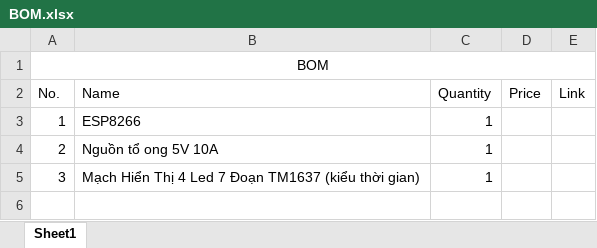
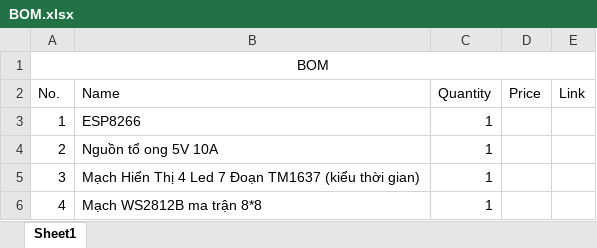
Before and after one commit to tuannusi/WS2812B-LED-LAMP, an Excel workbook: ESP8266/BOM.xlsx, sheet Sheet1, drawn as a sheet; values as stored, in another font and other column widths than the file's, no borders; the diff names each change by its address in the sheet, - before the commit and + after, or states it on an @@ line.

Commit message:
Update BOM excel file

```diff
--- a/ESP8266/BOM.xlsx (sheet Sheet1)
+++ b/ESP8266/BOM.xlsx (sheet Sheet1)
+row 6: 4 | Mạch WS2812B ma trận 8*8 | 1
```
